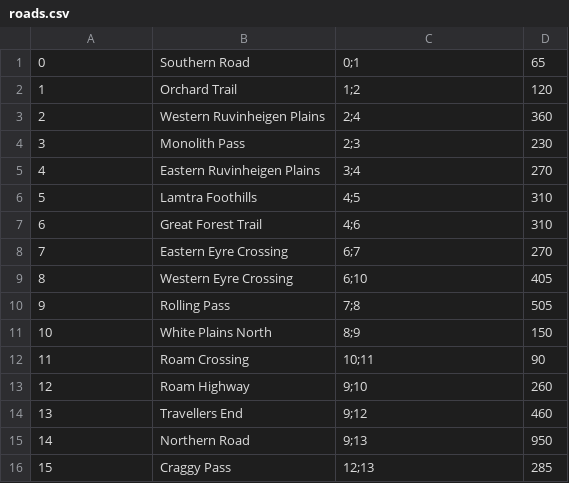
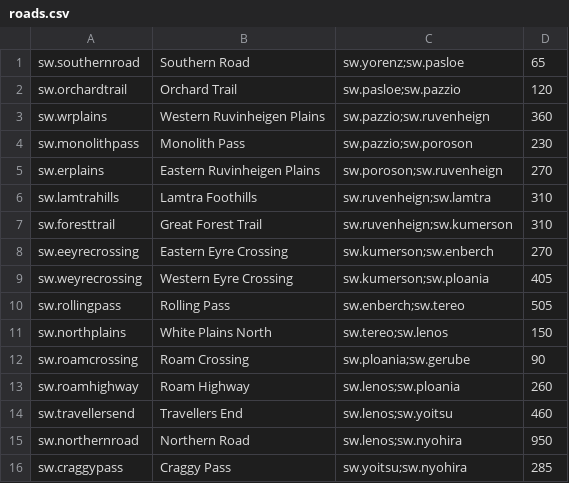
Before and after one commit to Empoliam/Silk-and-Wolf, a CSV file: resources/roads.csv, drawn as a sheet.

Commit message:
Switch from int to String identifiers for Settlements and Roads

```diff
--- a/resources/roads.csv
+++ b/resources/roads.csv
@@ -1,16 +1,16 @@
-0,Southern Road,0;1,65
-1,Orchard Trail,1;2,120
-2,Western Ruvinheigen Plains,2;4,360
-3,Monolith Pass,2;3,230
-4,Eastern Ruvinheigen Plains,3;4,270
-5,Lamtra Foothills,4;5,310
-6,Great Forest Trail,4;6,310
-7,Eastern Eyre Crossing,6;7,270
-8,Western Eyre Crossing,6;10,405
-9,Rolling Pass,7;8,505
-10,White Plains North,8;9,150
-11,Roam Crossing,10;11,90
-12,Roam Highway,9;10,260
-13,Travellers End,9;12,460
-14,Northern Road,9;13,950
-15,Craggy Pass,12;13,285
+sw.southernroad,Southern Road,sw.yorenz;sw.pasloe,65
+sw.orchardtrail,Orchard Trail,sw.pasloe;sw.pazzio,120
+sw.wrplains,Western Ruvinheigen Plains,sw.pazzio;sw.ruvenheign,360
+sw.monolithpass,Monolith Pass,sw.pazzio;sw.poroson,230
+sw.erplains,Eastern Ruvinheigen Plains,sw.poroson;sw.ruvenheign,270
+sw.lamtrahills,Lamtra Foothills,sw.ruvenheign;sw.lamtra,310
+sw.foresttrail,Great Forest Trail,sw.ruvenheign;sw.kumerson,310
+sw.eeyrecrossing,Eastern Eyre Crossing,sw.kumerson;sw.enberch,270
+sw.weyrecrossing,Western Eyre Crossing,sw.kumerson;sw.ploania,405
+sw.rollingpass,Rolling Pass,sw.enberch;sw.tereo,505
+sw.northplains,White Plains North,sw.tereo;sw.lenos,150
+sw.roamcrossing,Roam Crossing,sw.ploania;sw.gerube,90
+sw.roamhighway,Roam Highway,sw.lenos;sw.ploania,260
+sw.travellersend,Travellers End,sw.lenos;sw.yoitsu,460
+sw.northernroad,Northern Road,sw.lenos;sw.nyohira,950
+sw.craggypass,Craggy Pass,sw.yoitsu;sw.nyohira,285
```
Also changed, not shown: resources/npcs.csv, 10 other files.
